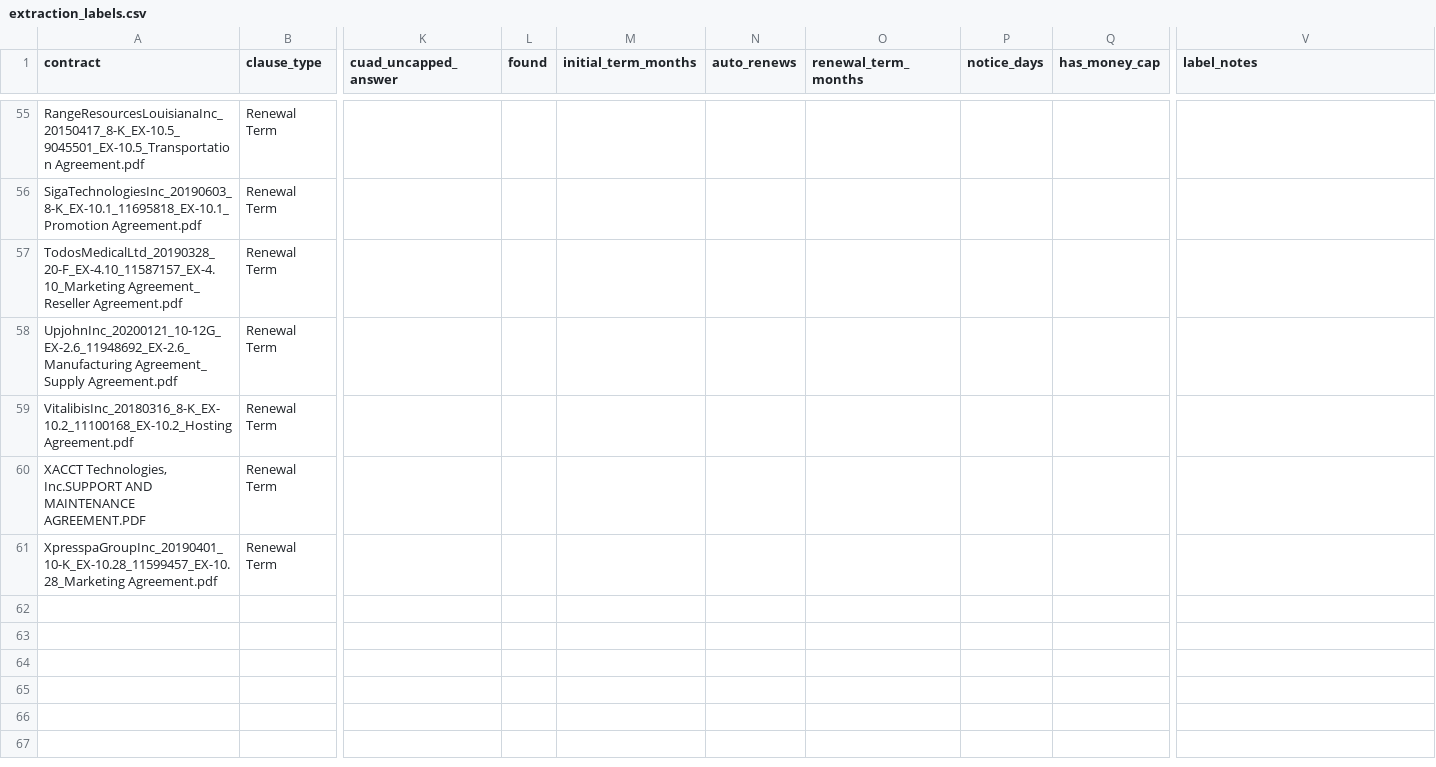
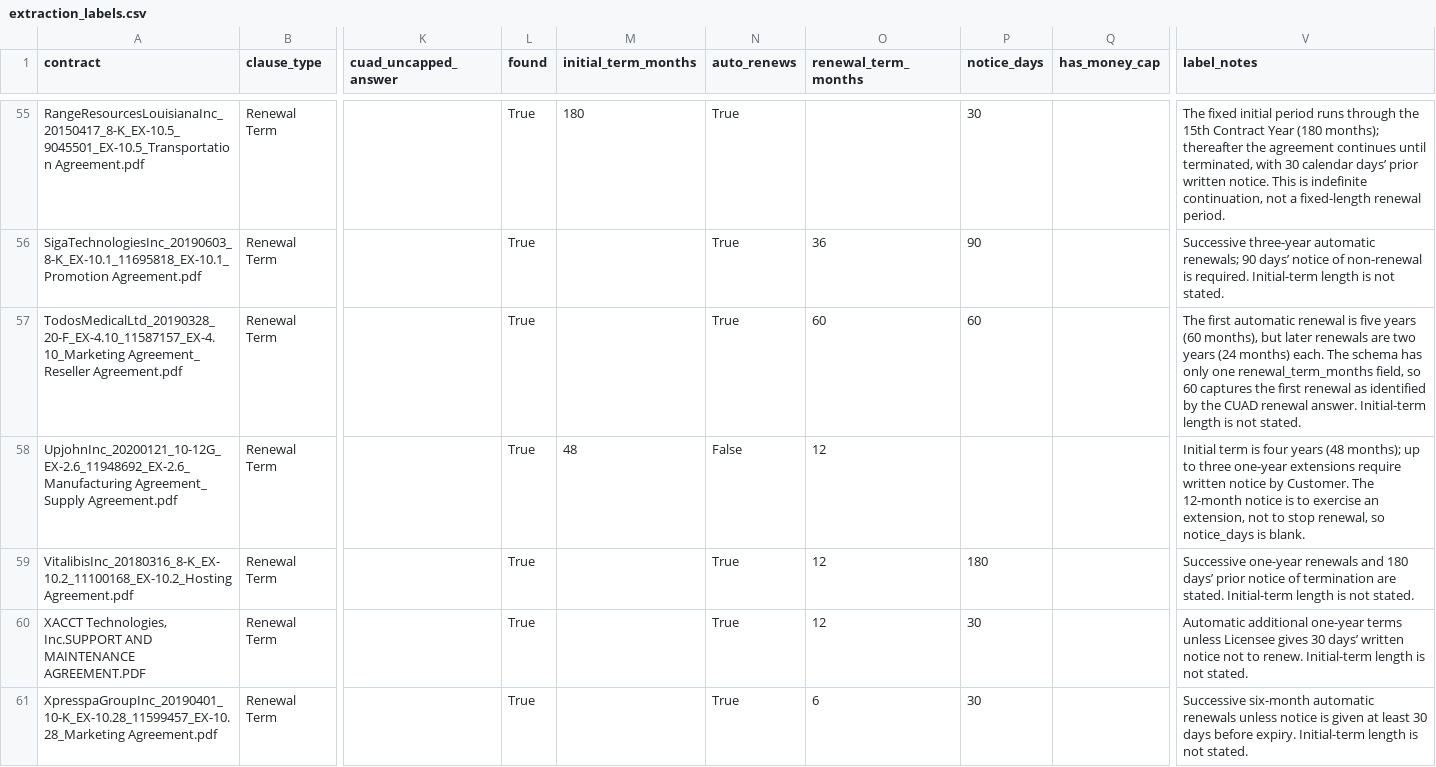
Before and after one commit to mandlekaranurag786-afk/ContractGuard, a CSV file: evals/extraction_labels.csv, drawn as a sheet; only a part is shown, gaps mark what is left out; the diff covers the shown part only; the diff names each change by its address in the sheet, - before the commit and + after, or states it on an @@ line.

Commit message:
eval: Renewal Term labels (drafted, reviewed, consistency fixes)

```diff
--- a/evals/extraction_labels.csv
+++ b/evals/extraction_labels.csv
-L55:L61 (found): (empty)
+L55:L61 (found): True
-M55 (initial_term_months): (empty)
+M55 (initial_term_months): 180
-N55:N57 (auto_renews): (empty)
+N55:N57 (auto_renews): True
-P55 (notice_days): (empty)
+P55 (notice_days): 30
-V55 (label_notes): (empty)
+V55 (label_notes): The fixed initial period runs through the 15th Contract Year (180 months); thereafter the agreement continues until terminated, with 30 calendar days’ prior written notice. This is indefinite continuation, not a fixed-length renewal period.
-O56 (renewal_term_months): (empty)
+O56 (renewal_term_months): 36
-P56 (notice_days): (empty)
+P56 (notice_days): 90
-V56 (label_notes): (empty)
+V56 (label_notes): Successive three-year automatic renewals; 90 days’ notice of non-renewal is required. Initial-term length is not stated.
-O57 (renewal_term_months): (empty)
+O57 (renewal_term_months): 60
-P57 (notice_days): (empty)
+P57 (notice_days): 60
-V57 (label_notes): (empty)
+V57 (label_notes): The first automatic renewal is five years (60 months), but later renewals are two years (24 months) each. The schema has only one renewal_term_months field, so 60 captures the first renewal as identified by the CUAD renewal answer. Initial-term length is not stated.
-M58 (initial_term_months): (empty)
+M58 (initial_term_months): 48
-N58 (auto_renews): (empty)
+N58 (auto_renews): False
-O58:O60 (renewal_term_months): (empty)
+O58:O60 (renewal_term_months): 12
-V58 (label_notes): (empty)
+V58 (label_notes): Initial term is four years (48 months); up to three one-year extensions require written notice by Customer. The 12-month notice is to exercise an extension, not to stop renewal, so notice_days is blank.
-N59:N61 (auto_renews): (empty)
+N59:N61 (auto_renews): True
-P59 (notice_days): (empty)
+P59 (notice_days): 180
-V59 (label_notes): (empty)
+V59 (label_notes): Successive one-year renewals and 180 days’ prior notice of termination are stated. Initial-term length is not stated.
-P60:P61 (notice_days): (empty)
+P60:P61 (notice_days): 30
-V60 (label_notes): (empty)
+V60 (label_notes): Automatic additional one-year terms unless Licensee gives 30 days’ written notice not to renew. Initial-term length is not stated.
-O61 (renewal_term_months): (empty)
+O61 (renewal_term_months): 6
-V61 (label_notes): (empty)
+V61 (label_notes): Successive six-month automatic renewals unless notice is given at least 30 days before expiry. Initial-term length is not stated.
```
Also changed, not shown: 93 edited cells elsewhere in this file.
